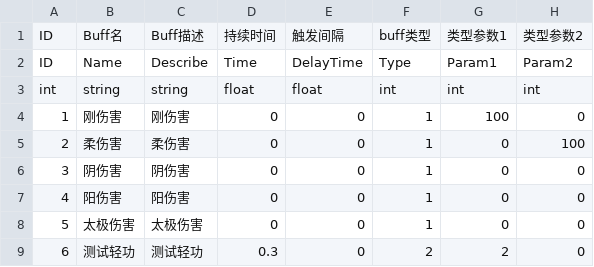
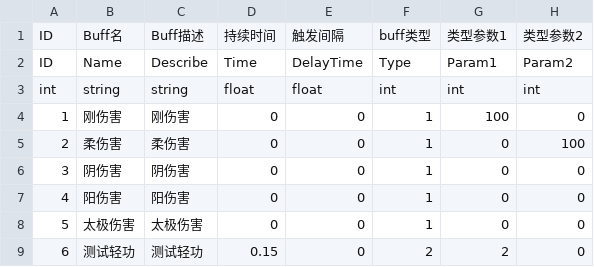
Before and after one commit to Yisigai001/JiangHu, a CSV file: JiangHu/Assets/Script/Data/Data/Buff.csv, drawn as a sheet; only a part is shown; the diff names each change by its address in the sheet, - before the commit and + after, or states it on an @@ line.

```diff
--- a/JiangHu/Assets/Script/Data/Data/Buff.csv
+++ b/JiangHu/Assets/Script/Data/Data/Buff.csv
-D9: 0.3
+D9: 0.15
```
Also changed, not shown: JiangHu/Assets/Script/Data/Data/ZhaoShi_Skill.csv, 9 other files.
